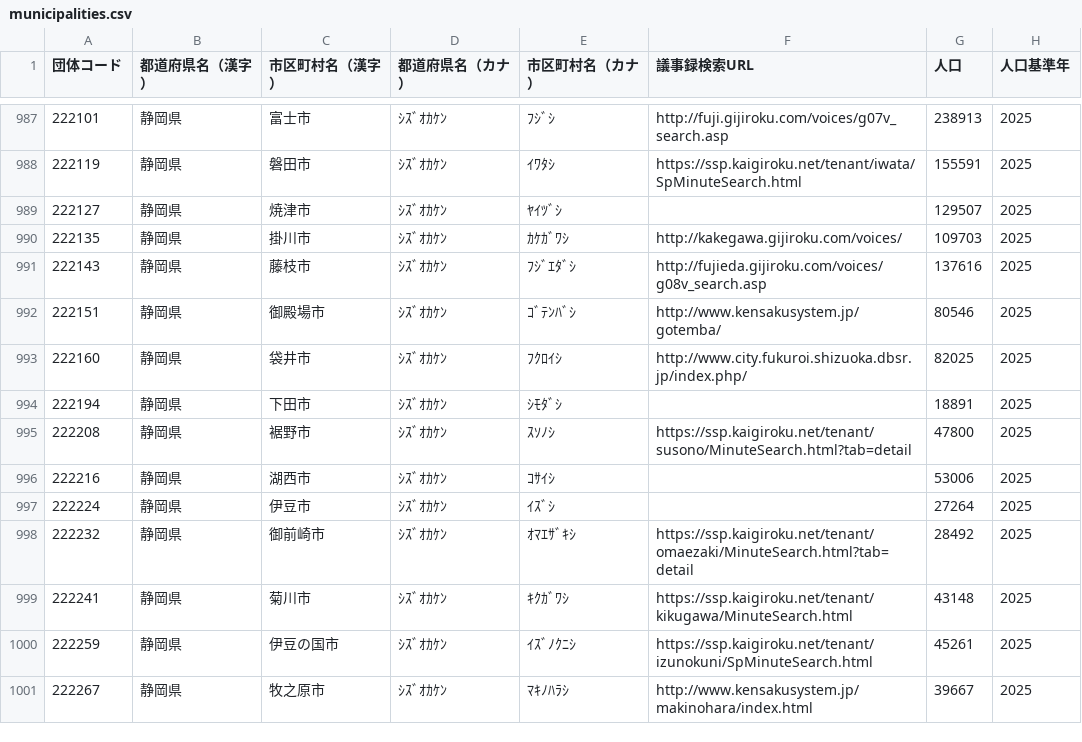
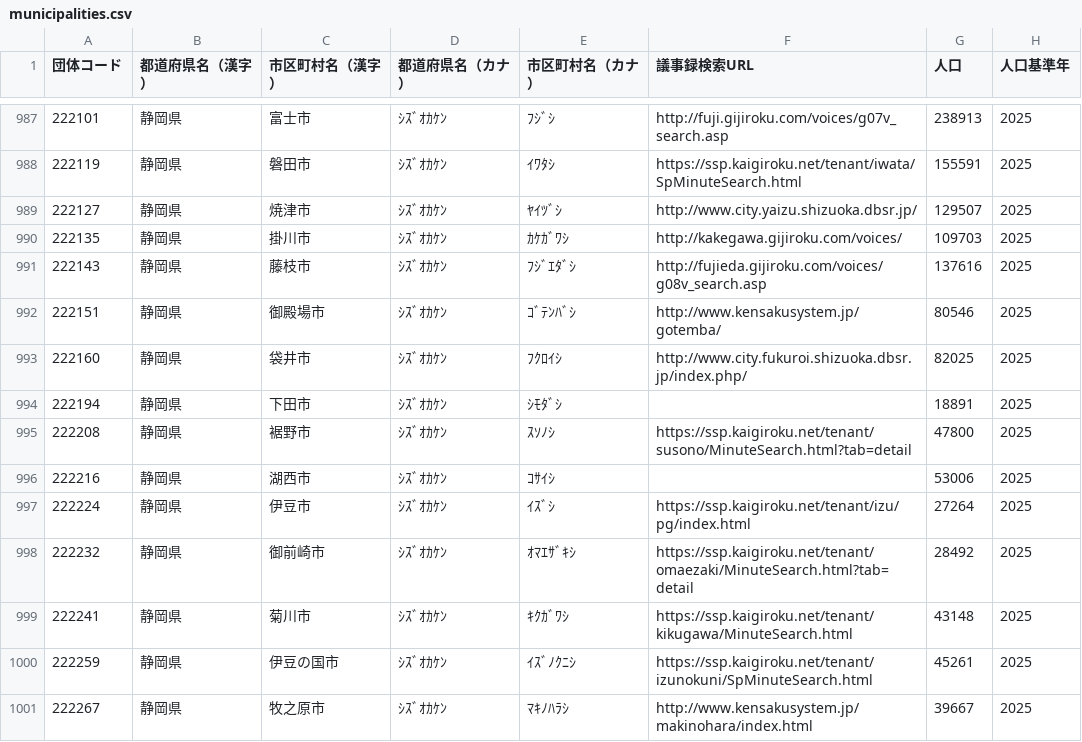
Before and after one commit to matsupiee/open-gikai, a CSV file: packages/db/src/seeds/municipalities.csv, drawn as a sheet; only a part is shown, gaps mark what is left out.

```diff
--- a/packages/db/src/seeds/municipalities.csv
+++ b/packages/db/src/seeds/municipalities.csv
@@ -988,3 +988,3 @@
 222119,静岡県,磐田市,ｼｽﾞｵｶｹﾝ,ｲﾜﾀｼ,https://ssp.kaigiroku.net/tenant/iwata/SpMinuteSearch.html,155591,2025
-222127,静岡県,焼津市,ｼｽﾞｵｶｹﾝ,ﾔｲﾂﾞｼ,,129507,2025
+222127,静岡県,焼津市,ｼｽﾞｵｶｹﾝ,ﾔｲﾂﾞｼ,http://www.city.yaizu.shizuoka.dbsr.jp/,129507,2025
 222135,静岡県,掛川市,ｼｽﾞｵｶｹﾝ,ｶｹｶﾞﾜｼ,http://kakegawa.gijiroku.com/voices/,109703,2025
@@ -996,3 +996,3 @@
 222216,静岡県,湖西市,ｼｽﾞｵｶｹﾝ,ｺｻｲｼ,,53006,2025
-222224,静岡県,伊豆市,ｼｽﾞｵｶｹﾝ,ｲｽﾞｼ,,27264,2025
+222224,静岡県,伊豆市,ｼｽﾞｵｶｹﾝ,ｲｽﾞｼ,https://ssp.kaigiroku.net/tenant/izu/pg/index.html,27264,2025
 222232,静岡県,御前崎市,ｼｽﾞｵｶｹﾝ,ｵﾏｴｻﾞｷｼ,https://ssp.kaigiroku.net/tenant/omaezaki/MinuteSearch.html?tab=detail,28492,2025
```
